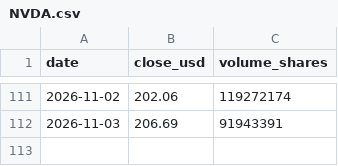
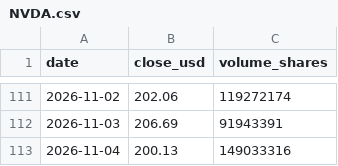
Before and after one commit to insuking/krx-prebreakout-radar, a CSV file: site/us_radar/NVDA.csv, drawn as a sheet; only a part is shown, gaps mark what is left out.

```diff
--- a/site/us_radar/NVDA.csv
+++ b/site/us_radar/NVDA.csv
@@ -112 +112,2 @@
 2026-11-03,206.69,91943391
+2026-11-04,200.13,149033316
```
Also changed, not shown: site/us_radar/AAPL.csv, site/us_radar/AMD.csv, 24 other files.
